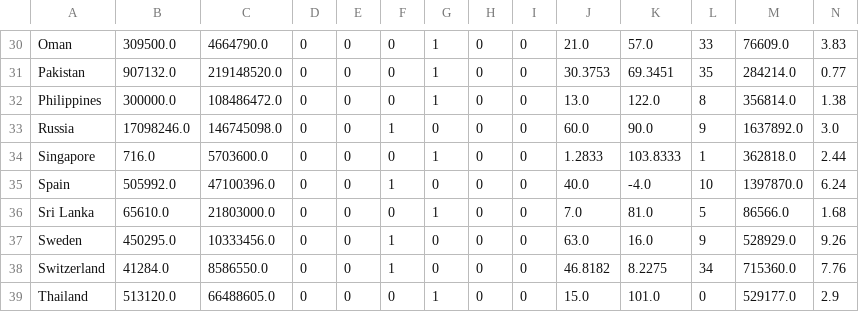
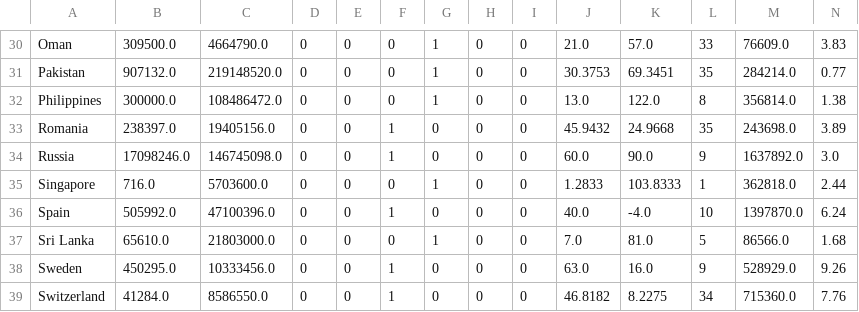
Before and after one commit to felipelewyee/COVID19MEXICOPREDICTIONER, a CSV file: database.csv, drawn as a sheet; only a part is shown, gaps mark what is left out; the shorter side is filled out with more unchanged rows; rows hold the shown columns only; the diff names each change by its address in the sheet, - before the commit and + after, or states it on an @@ line.

```diff
--- a/database.csv
+++ b/database.csv
+row 33: Romania | 238397.0 | 19405156.0 | 0 | 0 | 1 | 0 | 0 | 0 | 45.9432 | 24.9668 | 35 | 243698.0 | 3.89
```
Also changed, not shown: database_confirmed.csv.
